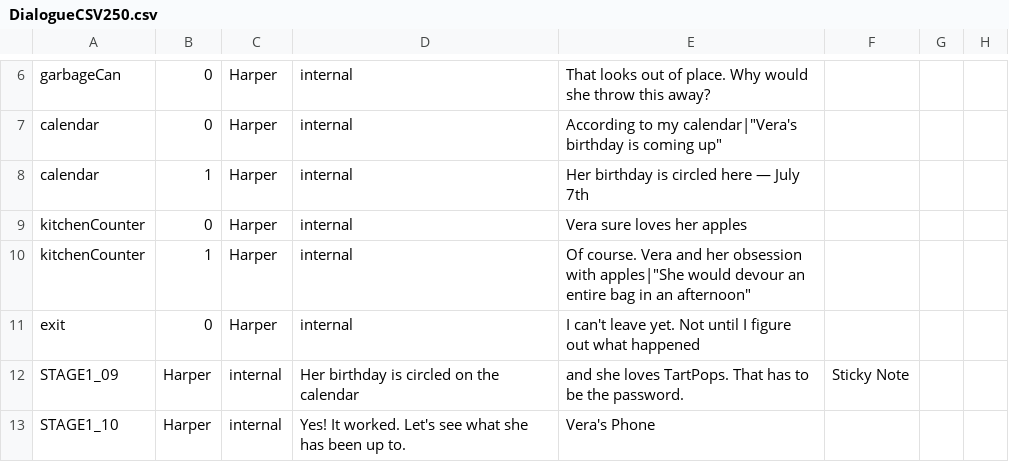
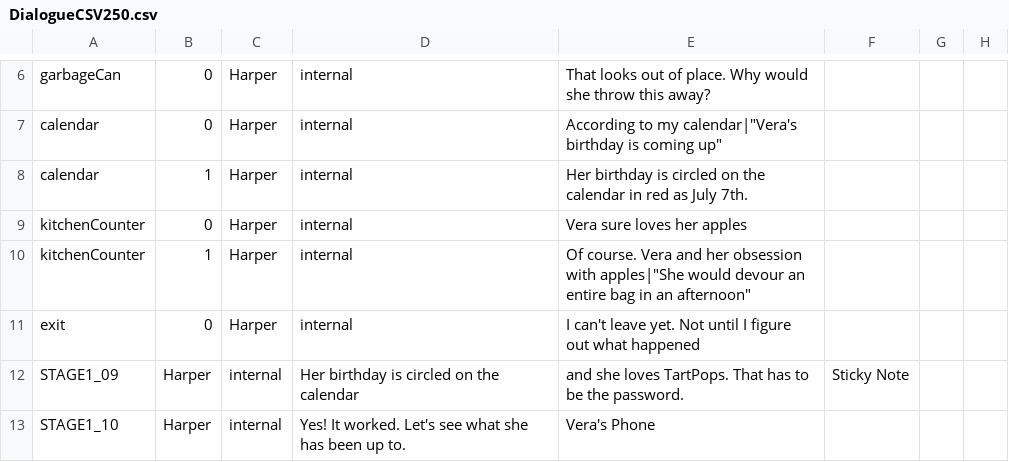
Before and after one commit to Midnight-Umbrella/Project-Hidden-Threads, a CSV file: Assets/Scripts/Dialogue/DialogueCSV250.csv, drawn as a sheet; only a part is shown, gaps mark what is left out.

Commit message:
Update DialogueCSV250.csv

```diff
--- a/Assets/Scripts/Dialogue/DialogueCSV250.csv
+++ b/Assets/Scripts/Dialogue/DialogueCSV250.csv
@@ -7,3 +7,3 @@ garbageCan,0,Harper,internal,That looks out of place. Why would she throw this a
 calendar,0,Harper,internal,According to my calendar|"Vera's birthday is coming up"
-calendar,1,Harper,internal,Her birthday is circled here — July 7th
+calendar,1,Harper,internal,Her birthday is circled on the calendar in red as July 7th.
 kitchenCounter,0,Harper,internal,Vera sure loves her apples
```
